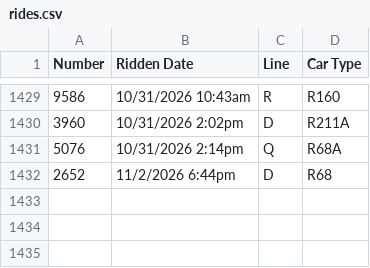
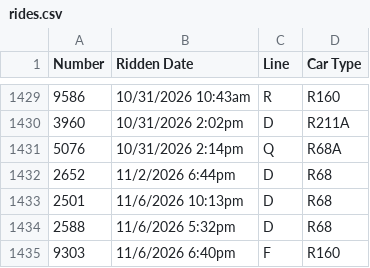
Before and after one commit to CalebRoenigk/subway-ride-visualizer, a CSV file: public/data/rides.csv, drawn as a sheet; only a part is shown, gaps mark what is left out.

```diff
--- a/public/data/rides.csv
+++ b/public/data/rides.csv
@@ -1432 +1432,4 @@
 2652,11/2/2026 6:44pm,D,R68
+2501,11/6/2026 10:13pm,D,R68
+2588,11/6/2026 5:32pm,D,R68
+9303,11/6/2026 6:40pm,F,R160
```
Also changed, not shown: 1 other file.
